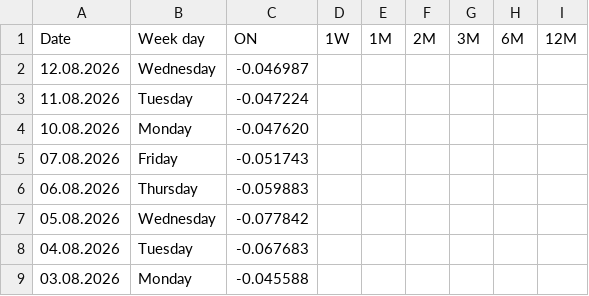
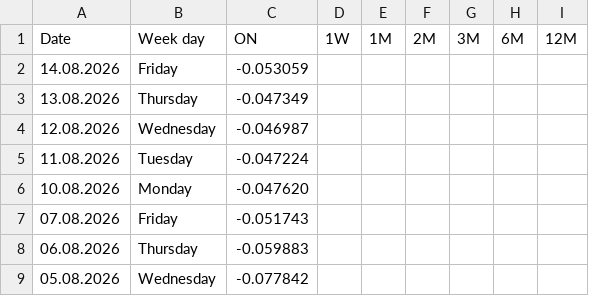
Before and after one commit to fbacchin/app, a CSV file: Euribor/SARON-CHF.csv, drawn as a sheet; only a part is shown; the shorter side is filled out with more unchanged rows; the diff names each change by its address in the sheet, - before the commit and + after, or states it on an @@ line.

Commit message:
Aggiorna SARON-CHF.csv al 14.08.2026

```diff
--- a/Euribor/SARON-CHF.csv
+++ b/Euribor/SARON-CHF.csv
+row 2: 14.08.2026 | Friday | -0.053059
+row 3: 13.08.2026 | Thursday | -0.047349
```
